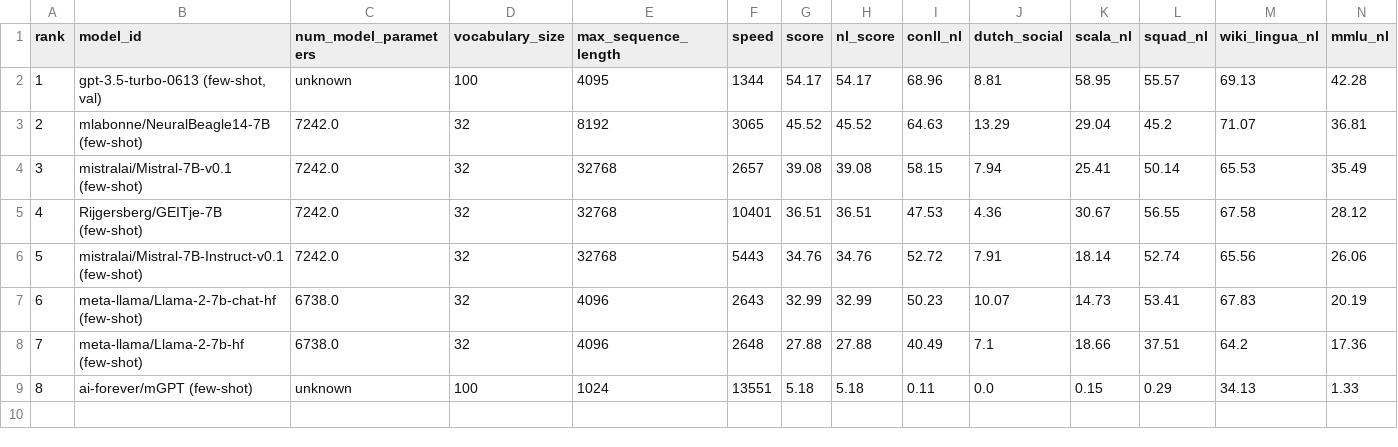
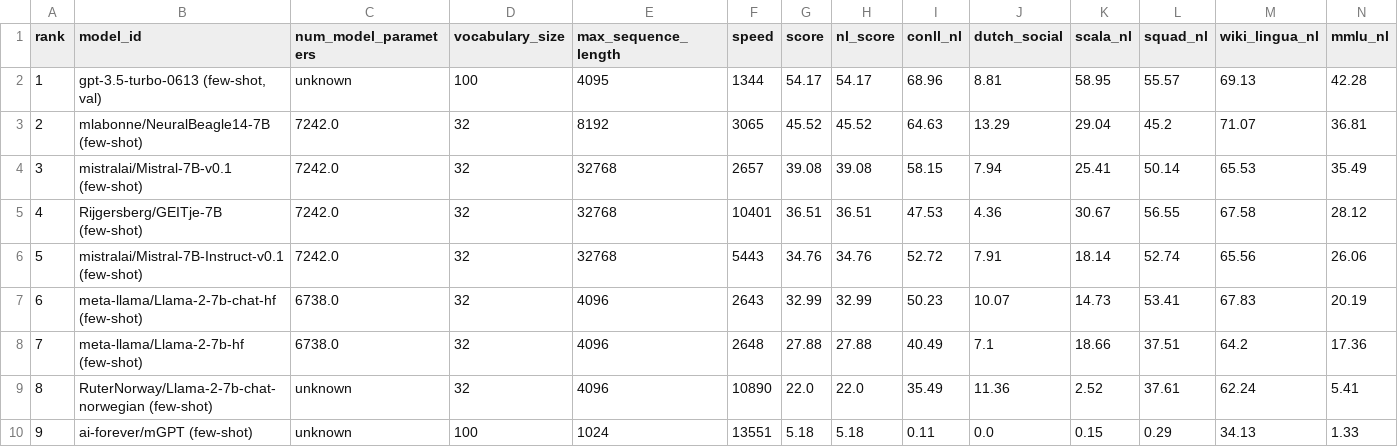
Before and after one commit to ScandEval/scandeval.github.io, a CSV file: dutch-nlg.csv, drawn as a sheet; only a part is shown; addresses are those after the commit; rows hold the shown columns only; the diff names each change by its address in the sheet, - before the commit and + after, or states it on an @@ line.

```diff
--- a/dutch-nlg.csv
+++ b/dutch-nlg.csv
+row 9: 8 | RuterNorway/Llama-2-7b-chat-norwegian (few-shot) | unknown | 32 | 4096 | 10890 | 22.0 | 22.0 | 35.49 | 11.36 | 2.52 | 37.61 | 62.24 | 5.41
@@ column A (rank) renumbered from row 10 down @@
```
Also changed, not shown: english-nlg.csv, german-nlg.csv, 18 other files.
